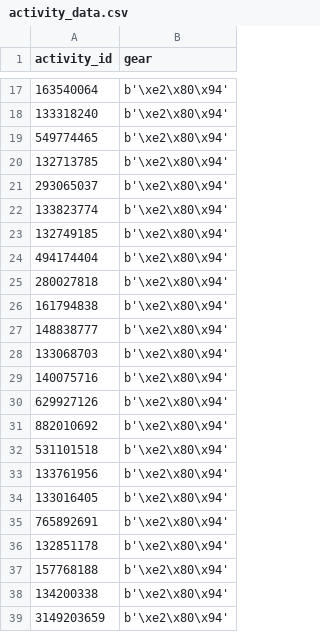
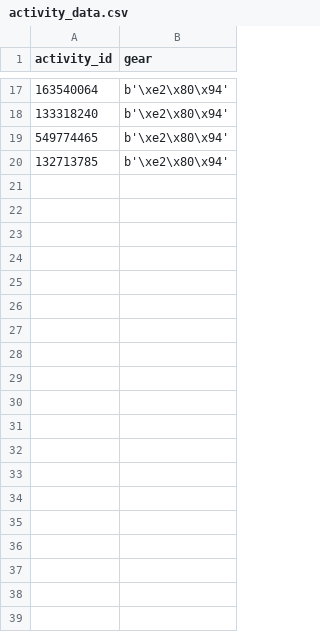
Before and after one commit to peterswi/vaporfly-1, a CSV file: activity_data.csv, drawn as a sheet; only a part is shown, gaps mark what is left out; the diff covers the shown part only.

```diff
--- a/activity_data.csv
+++ b/activity_data.csv
@@ -20,20 +20 @@ activity_id,gear
 132713785,b'\xe2\x80\x94'
-293065037,b'\xe2\x80\x94'
-133823774,b'\xe2\x80\x94'
-132749185,b'\xe2\x80\x94'
-494174404,b'\xe2\x80\x94'
-280027818,b'\xe2\x80\x94'
-161794838,b'\xe2\x80\x94'
-148838777,b'\xe2\x80\x94'
-133068703,b'\xe2\x80\x94'
-140075716,b'\xe2\x80\x94'
-629927126,b'\xe2\x80\x94'
-882010692,b'\xe2\x80\x94'
-531101518,b'\xe2\x80\x94'
-133761956,b'\xe2\x80\x94'
-133016405,b'\xe2\x80\x94'
-765892691,b'\xe2\x80\x94'
-132851178,b'\xe2\x80\x94'
-157768188,b'\xe2\x80\x94'
-134200338,b'\xe2\x80\x94'
-3149203659,b'\xe2\x80\x94'
```
Also changed, not shown: 11 removed rows elsewhere in this file, 1 other file.
